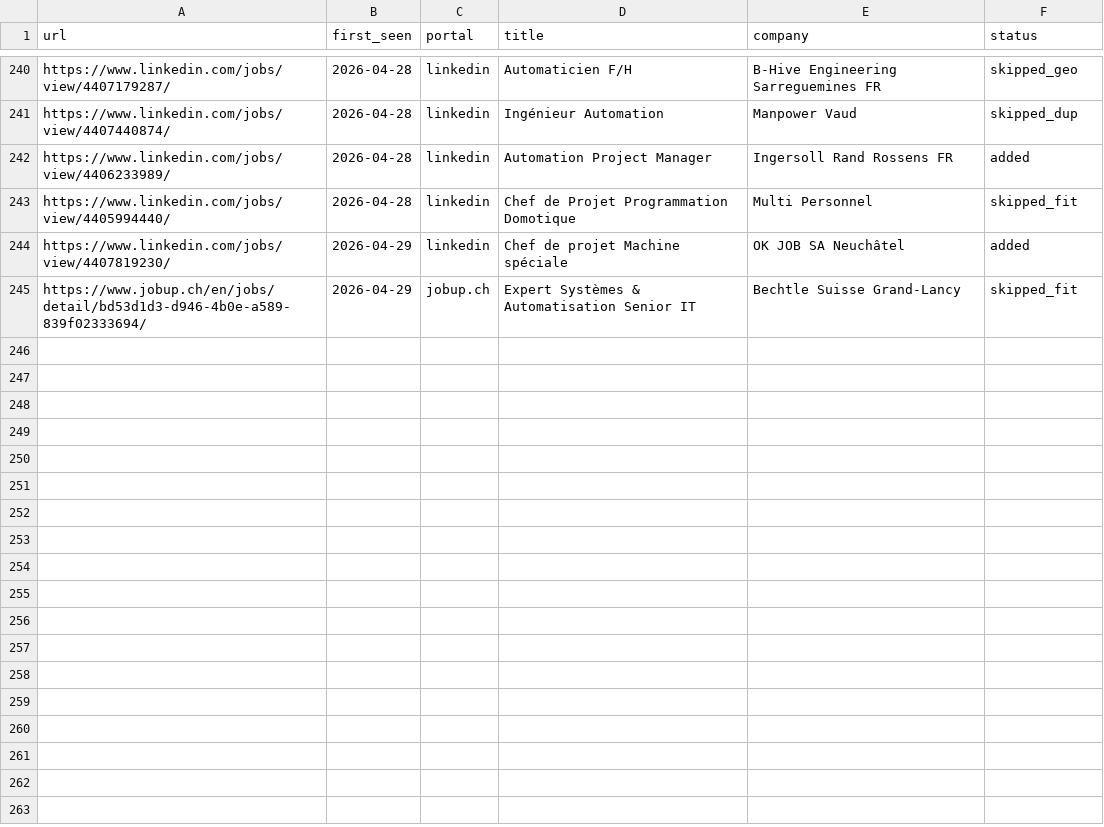
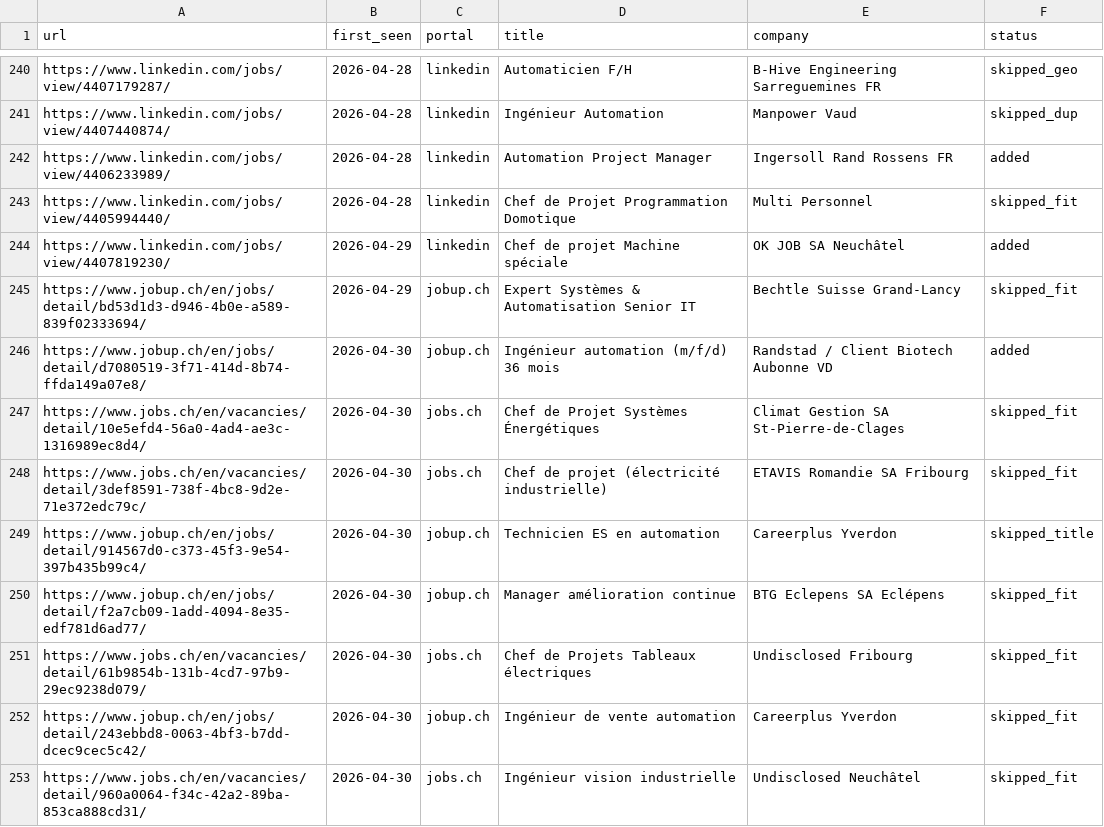
Before and after one commit to vandervan0001/career-ops, a TSV file: data/scan-history.tsv, drawn as a sheet; only a part is shown, gaps mark what is left out.

```diff
--- a/data/scan-history.tsv
+++ b/data/scan-history.tsv
@@ -245 +245,9 @@ https://www.linkedin.com/jobs/view/4407819230/	2026-04-29	linkedin	Chef de proje
 https://www.jobup.ch/en/jobs/detail/bd53d1d3-d946-4b0e-a589-839f02333694/	2026-04-29	jobup.ch	Expert Systèmes & Automatisation Senior IT	Bechtle Suisse Grand-Lancy	skipped_fit
+https://www.jobup.ch/en/jobs/detail/d7080519-3f71-414d-8b74-ffda149a07e8/	2026-04-30	jobup.ch	Ingénieur automation (m/f/d) 36 mois	Randstad / Client Biotech Aubonne VD	added
+https://www.jobs.ch/en/vacancies/detail/10e5efd4-56a0-4ad4-ae3c-1316989ec8d4/	2026-04-30	jobs.ch	Chef de Projet Systèmes Énergétiques	Climat Gestion SA St-Pierre-de-Clages	skipped_fit
+https://www.jobs.ch/en/vacancies/detail/3def8591-738f-4bc8-9d2e-71e372edc79c/	2026-04-30	jobs.ch	Chef de projet (électricité industrielle)	ETAVIS Romandie SA Fribourg	skipped_fit
+https://www.jobup.ch/en/jobs/detail/914567d0-c373-45f3-9e54-397b435b99c4/	2026-04-30	jobup.ch	Technicien ES en automation	Careerplus Yverdon	skipped_title
+https://www.jobup.ch/en/jobs/detail/f2a7cb09-1add-4094-8e35-edf781d6ad77/	2026-04-30	jobup.ch	Manager amélioration continue	BTG Eclepens SA Eclépens	skipped_fit
+https://www.jobs.ch/en/vacancies/detail/61b9854b-131b-4cd7-97b9-29ec9238d079/	2026-04-30	jobs.ch	Chef de Projets Tableaux électriques	Undisclosed Fribourg	skipped_fit
+https://www.jobup.ch/en/jobs/detail/243ebbd8-0063-4bf3-b7dd-dcec9cec5c42/	2026-04-30	jobup.ch	Ingénieur de vente automation	Careerplus Yverdon	skipped_fit
+https://www.jobs.ch/en/vacancies/detail/960a0064-f34c-42a2-89ba-853ca888cd31/	2026-04-30	jobs.ch	Ingénieur vision industrielle	Undisclosed Neuchâtel	skipped_fit
```
Also changed, not shown: 4 other files.
